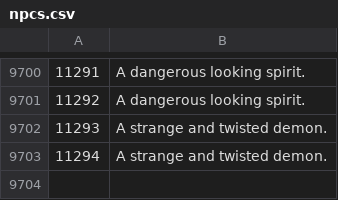
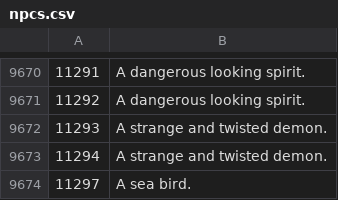
Before and after one commit to Joshua-F/osrs-examines, a CSV file: npcs.csv, drawn as a sheet; only a part is shown, gaps mark what is left out; the diff covers the shown part only; the diff names each change by its address in the sheet, - before the commit and + after, or states it on an @@ line.

```diff
--- a/npcs.csv
+++ b/npcs.csv
+row 9674: 11297 | A sea bird.
```
Also changed, not shown: 30 removed rows elsewhere in this file, locs.csv.
